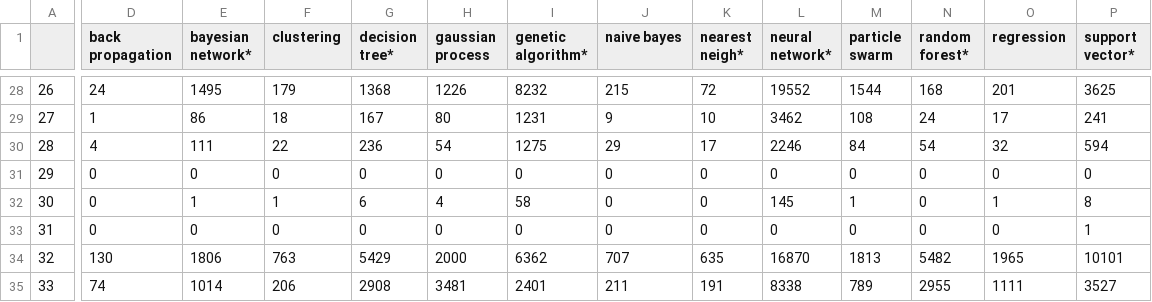
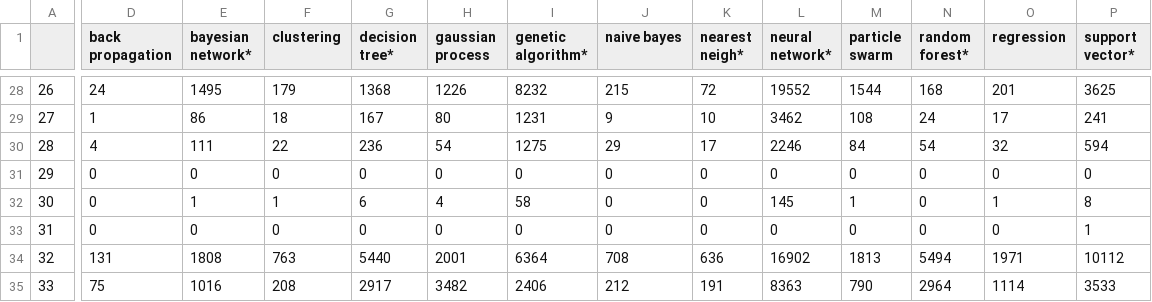
Before and after one commit to keithgroup/scopus_searching_ML_in_chem_literature, a CSV file: search_results.csv, drawn as a sheet; only a part is shown, gaps mark what is left out; the diff covers the shown part only; the diff names each change by its address in the sheet, - before the commit and + after, or states it on an @@ line.

```diff
--- a/search_results.csv
+++ b/search_results.csv
-D34 (back propagation): 130
+D34 (back propagation): 131
-E34 (bayesian network*): 1806
+E34 (bayesian network*): 1808
-G34 (decision tree*): 5429
+G34 (decision tree*): 5440
-H34 (gaussian process): 2000
+H34 (gaussian process): 2001
-I34 (genetic algorithm*): 6362
+I34 (genetic algorithm*): 6364
-J34 (naive bayes): 707
+J34 (naive bayes): 708
-K34 (nearest neigh*): 635
+K34 (nearest neigh*): 636
-L34 (neural network*): 16870
+L34 (neural network*): 16902
-N34 (random forest*): 5482
+N34 (random forest*): 5494
-O34 (regression): 1965
+O34 (regression): 1971
-P34 (support vector*): 10101
+P34 (support vector*): 10112
-D35 (back propagation): 74
+D35 (back propagation): 75
-E35 (bayesian network*): 1014
+E35 (bayesian network*): 1016
-F35 (clustering): 206
+F35 (clustering): 208
-G35 (decision tree*): 2908
+G35 (decision tree*): 2917
-H35 (gaussian process): 3481
+H35 (gaussian process): 3482
-I35 (genetic algorithm*): 2401
+I35 (genetic algorithm*): 2406
-J35 (naive bayes): 211
+J35 (naive bayes): 212
-L35 (neural network*): 8338
+L35 (neural network*): 8363
-M35 (particle swarm): 789
+M35 (particle swarm): 790
-N35 (random forest*): 2955
+N35 (random forest*): 2964
-O35 (regression): 1111
+O35 (regression): 1114
-P35 (support vector*): 3527
+P35 (support vector*): 3533
```
Also changed, not shown: 103 edited cells elsewhere in this file, top_five_keywords_reformatted.csv, 3 other files.
